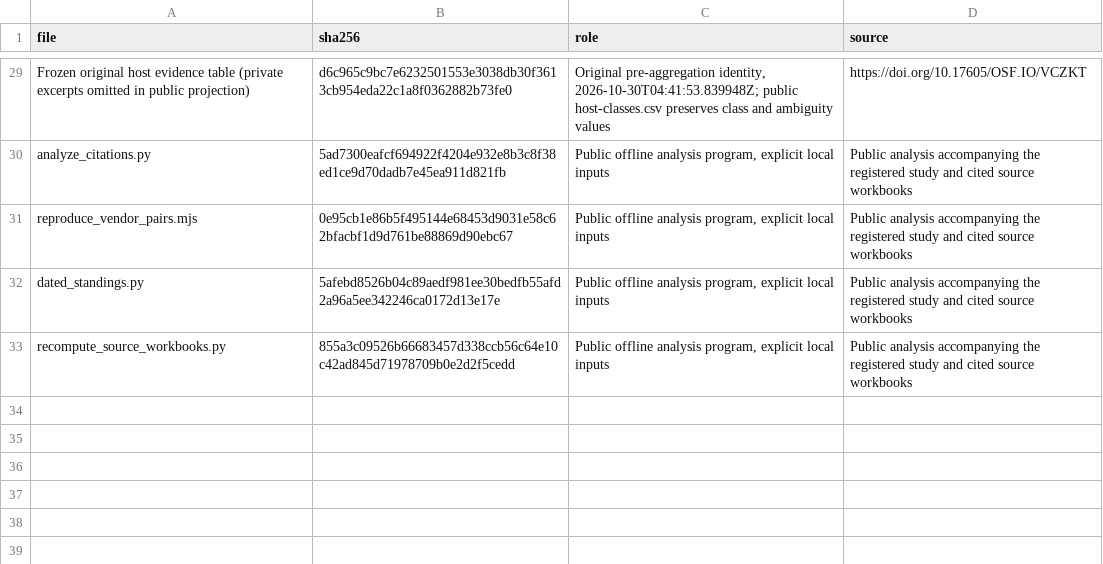
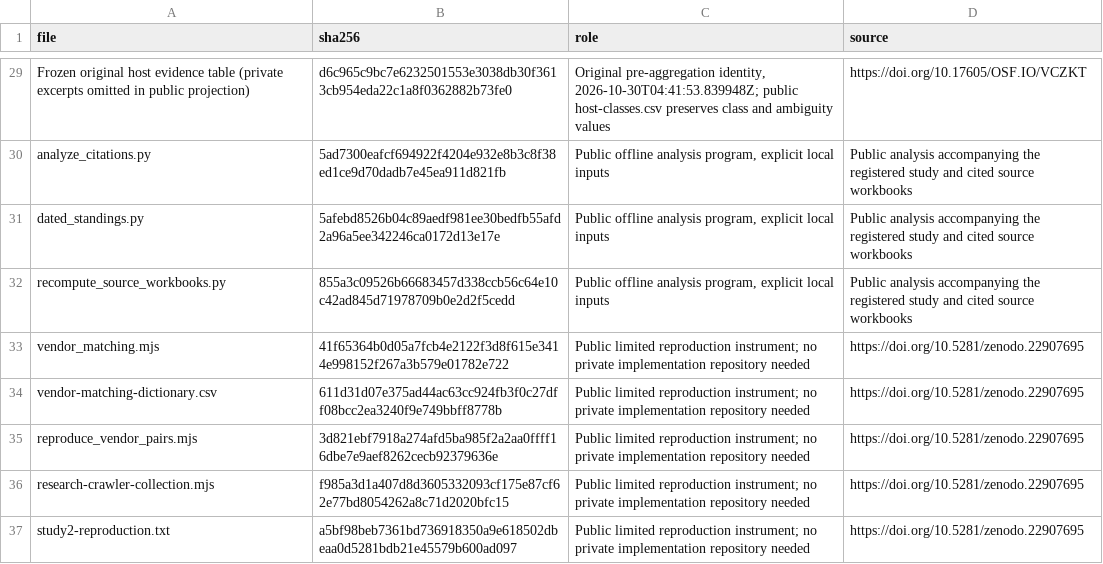
Before and after one commit to Broadcastwell/absence-manual, a CSV file: docs/research/data/study2-file-manifest.csv, drawn as a sheet; only a part is shown, gaps mark what is left out; removed rows and columns are numbered as before the commit, all else as after; the diff names each change by its address in the sheet, - before the commit and + after, or states it on an @@ line.

Commit message:
Provide complete public study reproduction instruments

```diff
--- a/docs/research/data/study2-file-manifest.csv
+++ b/docs/research/data/study2-file-manifest.csv
-row 31: reproduce_vendor_pairs.mjs | 0e95cb1e86b5f495144e68453d9031e58c62bfacbf1d9d761be88869d90ebc67 | Public offline analysis program, explicit local inputs | Public analysis accompanying the registered study and cited source workbooks
+row 33: vendor_matching.mjs | 41f65364b0d05a7fcb4e2122f3d8f615e3414e998152f267a3b579e01782e722 | Public limited reproduction instrument; no private implementation repository needed | https://doi.org/10.5281/zenodo.22907695
+row 34: vendor-matching-dictionary.csv | 611d31d07e375ad44ac63cc924fb3f0c27dff08bcc2ea3240f9e749bbff8778b | Public limited reproduction instrument; no private implementation repository needed | https://doi.org/10.5281/zenodo.22907695
+row 35: reproduce_vendor_pairs.mjs | 3d821ebf7918a274afd5ba985f2a2aa0ffff16dbe7e9aef8262cecb92379636e | Public limited reproduction instrument; no private implementation repository needed | https://doi.org/10.5281/zenodo.22907695
+row 36: research-crawler-collection.mjs | f985a3d1a407d8d3605332093cf175e87cf62e77bd8054262a8c71d2020bfc15 | Public limited reproduction instrument; no private implementation repository needed | https://doi.org/10.5281/zenodo.22907695
+row 37: study2-reproduction.txt | a5bf98beb7361bd736918350a9e618502dbeaa0d5281bdb21e45579b600ad097 | Public limited reproduction instrument; no private implementation repository needed | https://doi.org/10.5281/zenodo.22907695
```
Also changed, not shown: 7 other files.
